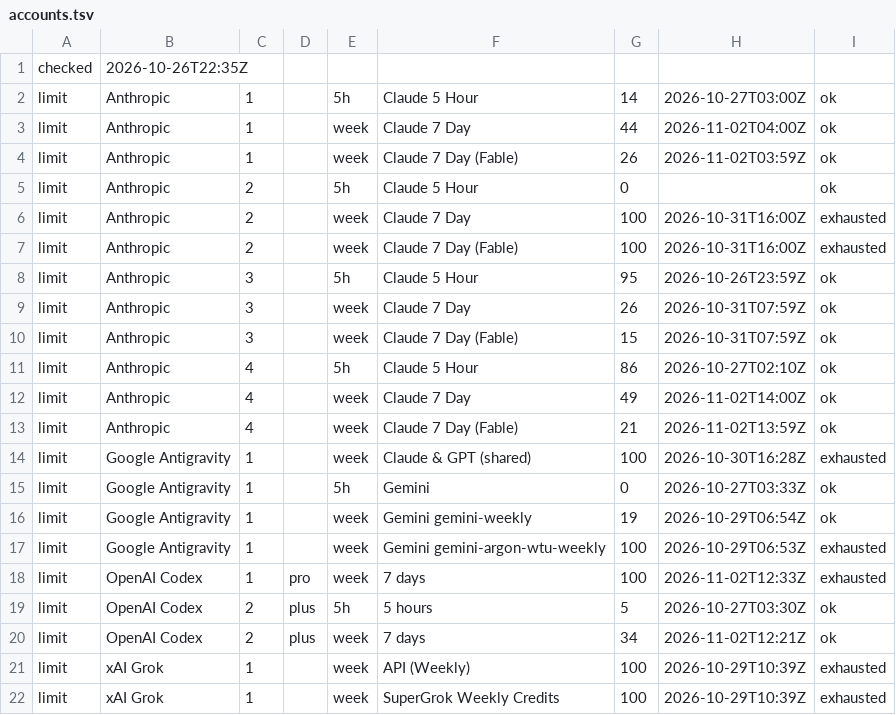
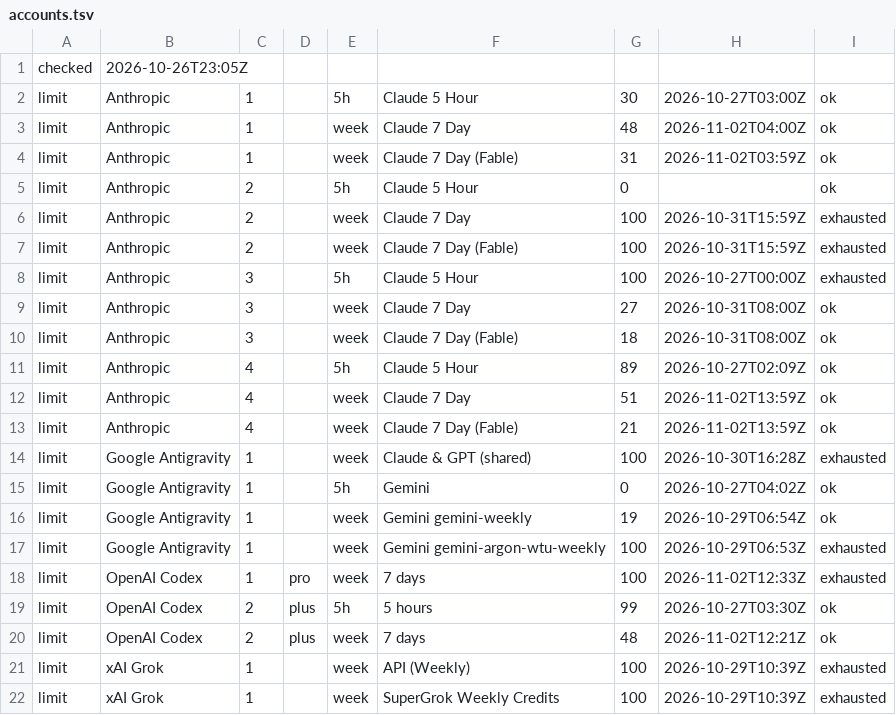
Before and after one commit to aien-dev/aienos.com, a TSV file: accounts.tsv, drawn as a sheet.

```diff
--- a/accounts.tsv
+++ b/accounts.tsv
@@ -1,16 +1,16 @@
-checked	2026-10-26T22:35Z
-limit	Anthropic	1		5h	Claude 5 Hour	14	2026-10-27T03:00Z	ok
-limit	Anthropic	1		week	Claude 7 Day	44	2026-11-02T04:00Z	ok
-limit	Anthropic	1		week	Claude 7 Day (Fable)	26	2026-11-02T03:59Z	ok
+checked	2026-10-26T23:05Z
+limit	Anthropic	1		5h	Claude 5 Hour	30	2026-10-27T03:00Z	ok
+limit	Anthropic	1		week	Claude 7 Day	48	2026-11-02T04:00Z	ok
+limit	Anthropic	1		week	Claude 7 Day (Fable)	31	2026-11-02T03:59Z	ok
 limit	Anthropic	2		5h	Claude 5 Hour	0		ok
-limit	Anthropic	2		week	Claude 7 Day	100	2026-10-31T16:00Z	exhausted
-limit	Anthropic	2		week	Claude 7 Day (Fable)	100	2026-10-31T16:00Z	exhausted
-limit	Anthropic	3		5h	Claude 5 Hour	95	2026-10-26T23:59Z	ok
-limit	Anthropic	3		week	Claude 7 Day	26	2026-10-31T07:59Z	ok
-limit	Anthropic	3		week	Claude 7 Day (Fable)	15	2026-10-31T07:59Z	ok
-limit	Anthropic	4		5h	Claude 5 Hour	86	2026-10-27T02:10Z	ok
-limit	Anthropic	4		week	Claude 7 Day	49	2026-11-02T14:00Z	ok
+limit	Anthropic	2		week	Claude 7 Day	100	2026-10-31T15:59Z	exhausted
+limit	Anthropic	2		week	Claude 7 Day (Fable)	100	2026-10-31T15:59Z	exhausted
+limit	Anthropic	3		5h	Claude 5 Hour	100	2026-10-27T00:00Z	exhausted
+limit	Anthropic	3		week	Claude 7 Day	27	2026-10-31T08:00Z	ok
+limit	Anthropic	3		week	Claude 7 Day (Fable)	18	2026-10-31T08:00Z	ok
+limit	Anthropic	4		5h	Claude 5 Hour	89	2026-10-27T02:09Z	ok
+limit	Anthropic	4		week	Claude 7 Day	51	2026-11-02T13:59Z	ok
 limit	Anthropic	4		week	Claude 7 Day (Fable)	21	2026-11-02T13:59Z	ok
 limit	Google Antigravity	1		week	Claude & GPT (shared)	100	2026-10-30T16:28Z	exhausted
-limit	Google Antigravity	1		5h	Gemini	0	2026-10-27T03:33Z	ok
+limit	Google Antigravity	1		5h	Gemini	0	2026-10-27T04:02Z	ok
 limit	Google Antigravity	1		week	Gemini gemini-weekly	19	2026-10-29T06:54Z	ok
@@ -18,4 +18,4 @@ limit	Google Antigravity	1		week	Gemini gemini-argon-wtu-weekly	100	2026-10-29T0
 limit	OpenAI Codex	1	pro	week	7 days	100	2026-11-02T12:33Z	exhausted
-limit	OpenAI Codex	2	plus	5h	5 hours	5	2026-10-27T03:30Z	ok
-limit	OpenAI Codex	2	plus	week	7 days	34	2026-11-02T12:21Z	ok
+limit	OpenAI Codex	2	plus	5h	5 hours	99	2026-10-27T03:30Z	ok
+limit	OpenAI Codex	2	plus	week	7 days	48	2026-11-02T12:21Z	ok
 limit	xAI Grok	1		week	API (Weekly)	100	2026-10-29T10:39Z	exhausted
```
Also changed, not shown: 2 other files.
